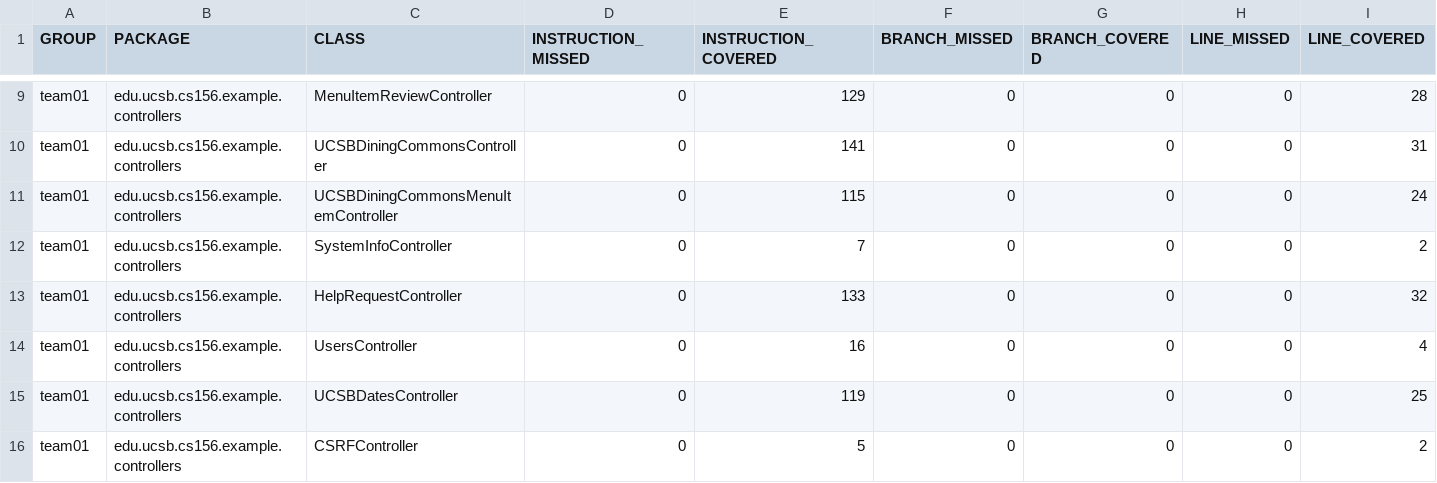
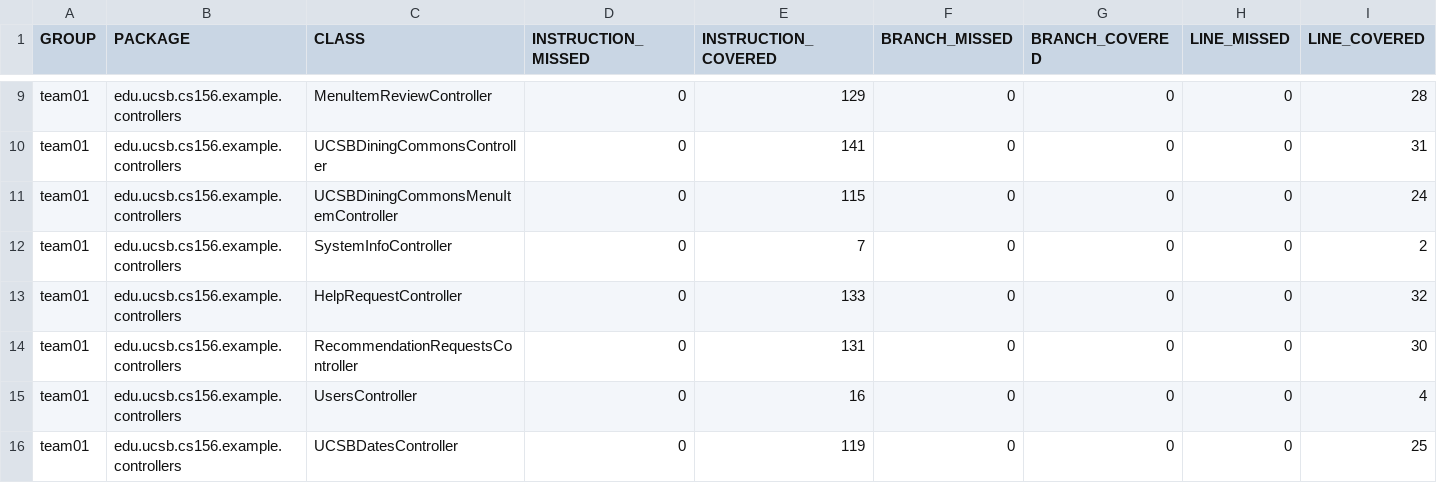
Before and after one commit to ucsb-cs156-f24/team01-f24-09, a CSV file: jacoco/jacoco.csv, drawn as a sheet; only a part is shown, gaps mark what is left out; the shorter side is filled out with more unchanged rows; rows hold the shown columns only; the diff names each change by its address in the sheet, - before the commit and + after, or states it on an @@ line.

Commit message:
Deploying to gh-pages from @ ucsb-cs156-f24/team01-f24-09@76340ed6806800c72a90de01e81d2210e142e3e9 🚀

```diff
--- a/jacoco/jacoco.csv
+++ b/jacoco/jacoco.csv
+row 14: team01 | edu.ucsb.cs156.example.controllers | RecommendationRequestsController | 0 | 131 | 0 | 0 | 0 | 30
```
Also changed, not shown: 7 other files.
